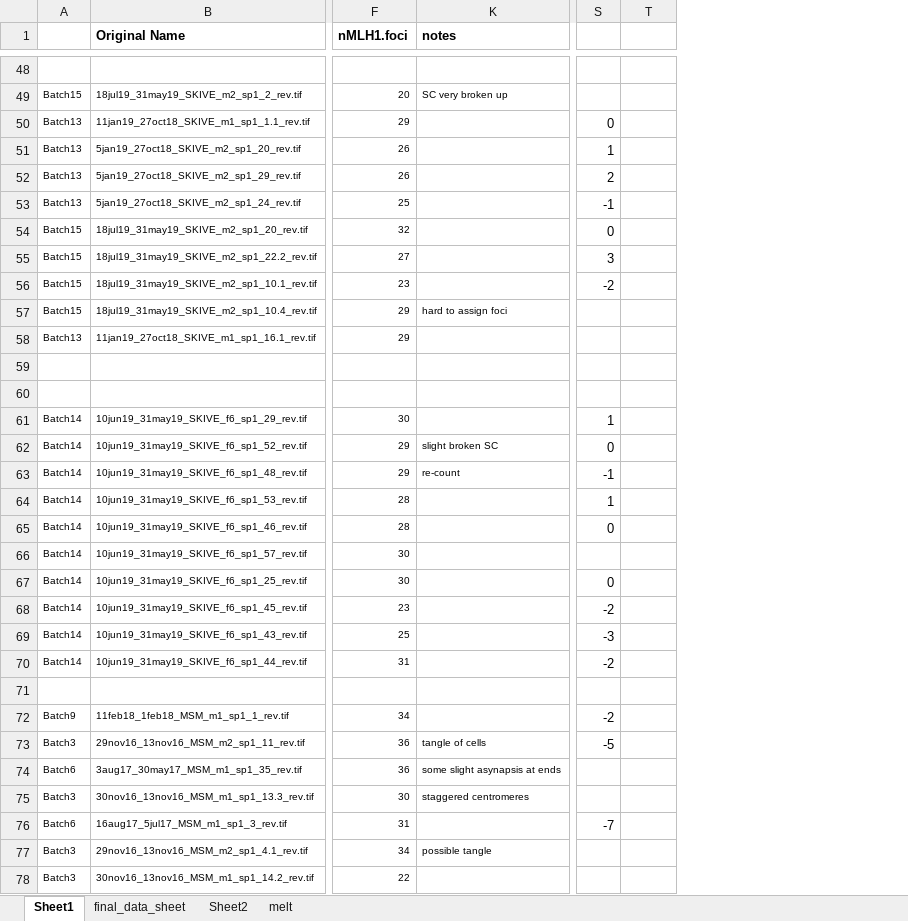
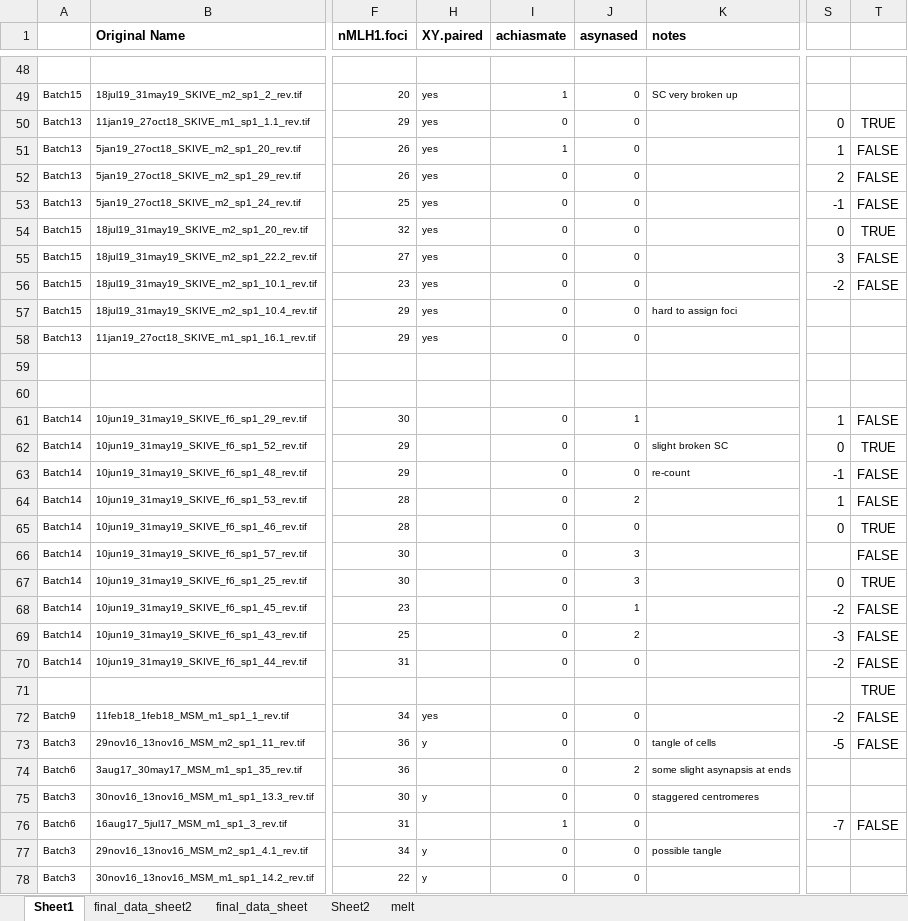
Before and after one commit to petersoapes/MLH1repo, an Excel workbook: data/ChrmClassProportions.xlsx, sheet Sheet1, drawn as a sheet; only a part is shown, gaps mark what is left out; values as stored, in another font and other column widths than the file's, no borders; the diff covers the shown part only; the diff names each change by its address in the sheet, - before the commit and + after, or states it on an @@ line.

Commit message:
added the handmeasure data to the chrom class proportion dataset

```diff
--- a/data/ChrmClassProportions.xlsx (sheet Sheet1)
+++ b/data/ChrmClassProportions.xlsx (sheet Sheet1)
+sheet tab: final_data_sheet2
@@ column H (XY.paired) unhidden, rows 49-78: yes | yes | yes | yes | yes | yes | yes | yes | yes | yes |  |  |  |  |  |  |  |  |  |  |  |  |  | yes | y |  | y |  | y | y @@
@@ column I (achiasmate) unhidden, rows 49-78: 1 | 0 | 1 | 0 | 0 | 0 | 0 | 0 | 0 | 0 |  |  | 0 | 0 | 0 | 0 | 0 | 0 | 0 | 0 | 0 | 0 |  | 0 | 0 | 0 | 0 | 1 | 0 | 0 @@
@@ column J (asynased) unhidden, rows 49-78: 0 | 0 | 0 | 0 | 0 | 0 | 0 | 0 | 0 | 0 |  |  | 1 | 0 | 0 | 2 | 0 | 3 | 3 | 1 | 2 | 0 |  | 0 | 0 | 2 | 0 | 0 | 0 | 0 @@
-T50: (empty)
+T50: TRUE
-T51:T53: (empty)
+T51:T53: FALSE
-T54: (empty)
+T54: TRUE
-T55:T56: (empty)
+T55:T56: FALSE
-T61: (empty)
+T61: FALSE
-T62: (empty)
+T62: TRUE
-T63:T64: (empty)
+T63:T64: FALSE
-T65: (empty)
+T65: TRUE
-T66: (empty)
+T66: FALSE
-T67: (empty)
+T67: TRUE
-T68:T70: (empty)
+T68:T70: FALSE
-T71: (empty)
+T71: TRUE
-T72:T73: (empty)
+T72:T73: FALSE
-T76: (empty)
+T76: FALSE
```
Also changed, not shown: 66 added rows and 59 edited cells elsewhere in this sheet, hidden cells, data/ChrmClassProportions_melt.xlsx, 2 other files.
